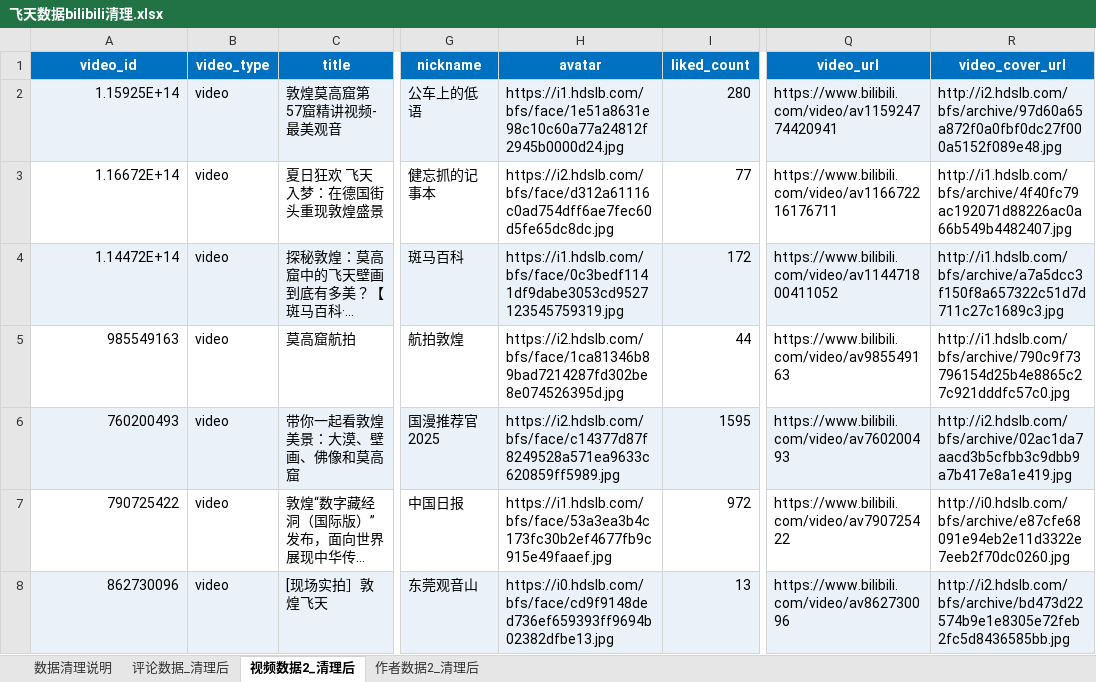
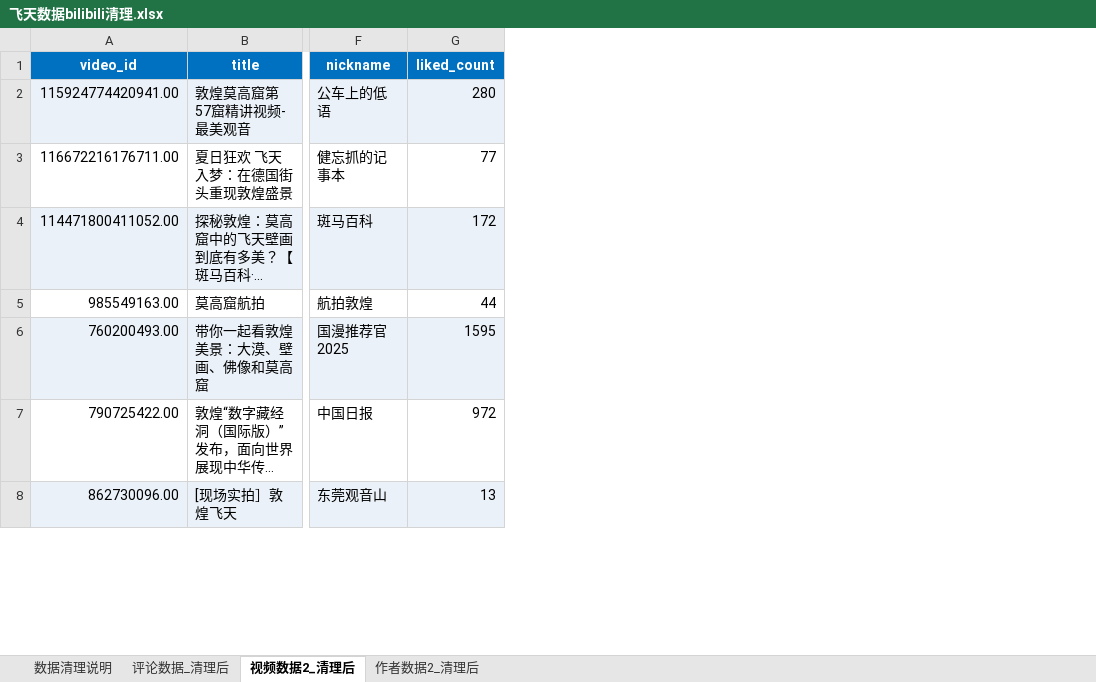
Before and after one commit to MiShenng/2026_spring_Convergent-Journalism, an Excel workbook: 飞天数据bilibili清理.xlsx, sheet 视频数据2_清理后, drawn as a sheet; only a part is shown, gaps mark what is left out; long unchanged cells end in …; values as stored, in another font and other column widths than the file's, no borders; the diff covers the shown part only; the diff names each change by its address in the sheet, - before the commit and + after, or states it on an @@ line.

```diff
--- a/飞天数据bilibili清理.xlsx (sheet 视频数据2_清理后)
+++ b/飞天数据bilibili清理.xlsx (sheet 视频数据2_清理后)
-column B (video_type), rows 2-8: all video
-column H (avatar), rows 2-8: https://i1.hdslb.com/bfs/face/1e51a8631e98c10c60a77a24812f2945b0000d24.jpg | https://i2.hdslb.com/bfs/face/d312a61116c0ad754dff6ae7fec60d5fe65dc8dc.jpg | https://i1.hdslb.com/bfs/face/0c3bedf1141df9dabe3053cd9527123545759319.jpg | https://i2.hdslb.com/bfs/face/1ca81346b89bad7214287fd302be8e074526395d.jpg | https://i2.hdslb.com/bfs/face/c14377d87f8249528a571ea9633c620859ff5989.jpg | https://i1.hdslb.com/bfs/face/53a3ea3b4c173fc30b2ef4677fb9c915e49faaef.jpg | https://i0.hdslb.com/bfs/face/cd9f9148ded736ef659393ff9694b02382dfbe13.jpg
-column Q (video_url), rows 2-8: https://www.bilibili.com/video/av115924774420941 | https://www.bilibili.com/video/av116672216176711 | https://www.bilibili.com/video/av114471800411052 | https://www.bilibili.com/video/av985549163 | https://www.bilibili.com/video/av760200493 | https://www.bilibili.com/video/av790725422 | https://www.bilibili.com/video/av862730096
-column R (video_cover_url), rows 2-8: http://i2.hdslb.com/bfs/archive/97d60a65a872f0a0fbf0dc27f000a5152f089e48.jpg | http://i1.hdslb.com/bfs/archive/4f40fc79ac192071d88226ac0a66b549b4482407.jpg | http://i1.hdslb.com/bfs/archive/a7a5dcc3f150f8a657322c51d7d711c27c1689c3.jpg | http://i1.hdslb.com/bfs/archive/790c9f73796154d25b4e8865c27c921dddfc57c0.jpg | http://i2.hdslb.com/bfs/archive/02ac1da7aacd3b5cfbb3c9dbb9a7b417e8a1e419.jpg | http://i0.hdslb.com/bfs/archive/e87cfe68091e94eb2e11d3322e7eeb2f70dc0260.jpg | http://i2.hdslb.com/bfs/archive/bd473d22574b9e1e8305e72feb2fc5d8436585bb.jpg
-A2 (video_id): 1.15925E+14
+A2 (video_id): 115924774420941.00
-A3 (video_id): 1.16672E+14
+A3 (video_id): 116672216176711.00
-A4 (video_id): 1.14472E+14
+A4 (video_id): 114471800411052.00
-A5 (video_id): 985549163
+A5 (video_id): 985549163.00
-A6 (video_id): 760200493
+A6 (video_id): 760200493.00
-A7 (video_id): 790725422
+A7 (video_id): 790725422.00
-A8 (video_id): 862730096
+A8 (video_id): 862730096.00
```
Also changed, not shown: 88 edited cells elsewhere in this sheet, sheet 评论数据_清理后.
